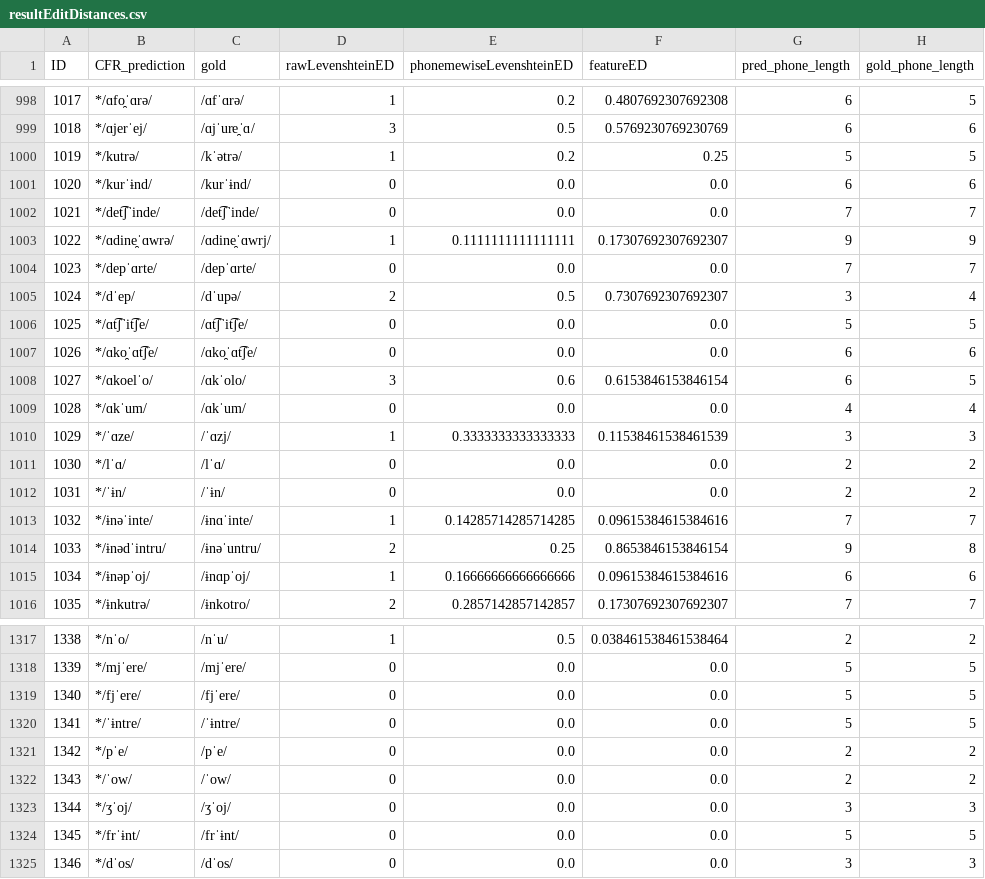
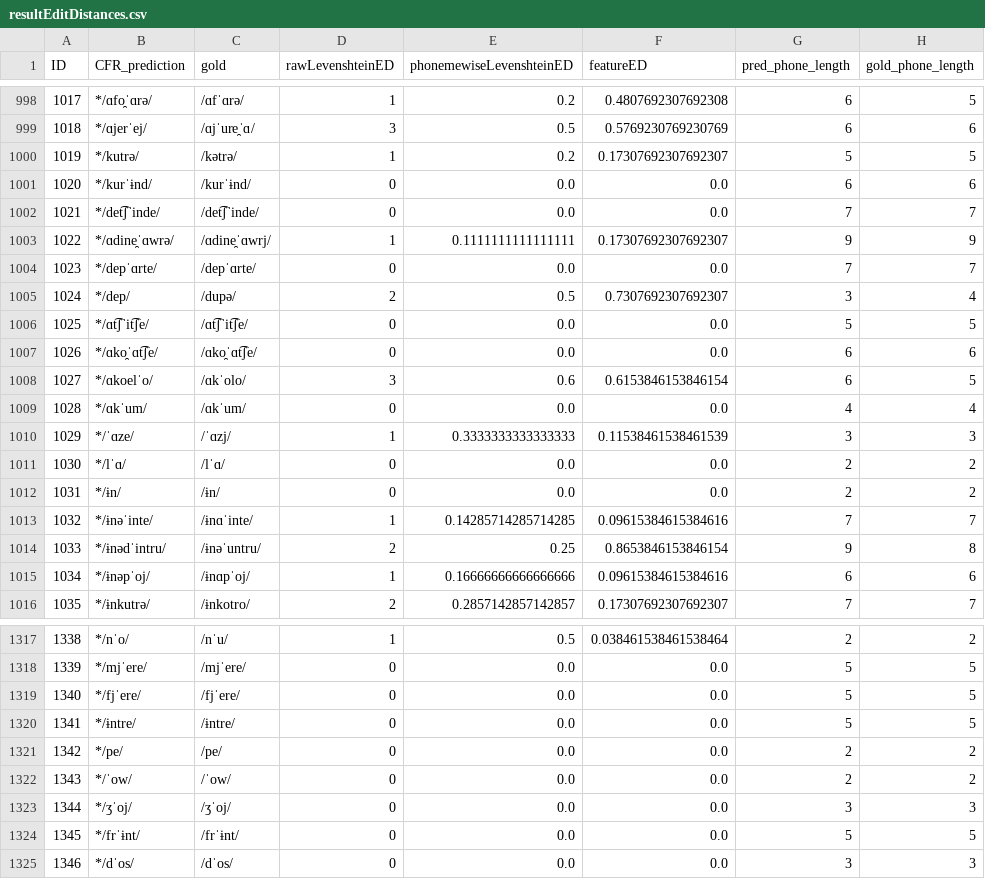
Before and after one commit to clmarr/romanian-cfr, a CSV file: CMrun/resultEditDistances.csv, drawn as a sheet; only a part is shown, gaps mark what is left out; the diff covers the shown part only.

```diff
--- a/CMrun/resultEditDistances.csv
+++ b/CMrun/resultEditDistances.csv
@@ -999,3 +999,3 @@ ID,CFR_prediction,gold,rawLevenshteinED,phonemewiseLevenshteinED,featureED,pred_
 1018,*/ɑjerˈej/,/ɑjˈure̯ˈɑ/,3,0.5,0.5769230769230769,6,6
-1019,*/kutrə/,/kˈətrə/,1,0.2,0.25,5,5
+1019,*/kutrə/,/kətrə/,1,0.2,0.17307692307692307,5,5
 1020,*/kurˈɨnd/,/kurˈɨnd/,0,0.0,0.0,6,6
@@ -1004,3 +1004,3 @@ ID,CFR_prediction,gold,rawLevenshteinED,phonemewiseLevenshteinED,featureED,pred_
 1023,*/depˈɑrte/,/depˈɑrte/,0,0.0,0.0,7,7
-1024,*/dˈep/,/dˈupə/,2,0.5,0.7307692307692307,3,4
+1024,*/dep/,/dupə/,2,0.5,0.7307692307692307,3,4
 1025,*/ɑt͡ʃˈit͡ʃe/,/ɑt͡ʃˈit͡ʃe/,0,0.0,0.0,5,5
@@ -1011,3 +1011,3 @@ ID,CFR_prediction,gold,rawLevenshteinED,phonemewiseLevenshteinED,featureED,pred_
 1030,*/lˈɑ/,/lˈɑ/,0,0.0,0.0,2,2
-1031,*/ˈɨn/,/ˈɨn/,0,0.0,0.0,2,2
+1031,*/ɨn/,/ɨn/,0,0.0,0.0,2,2
 1032,*/ɨnəˈinte/,/ɨnɑˈinte/,1,0.14285714285714285,0.09615384615384616,7,7
@@ -1319,4 +1319,4 @@ ID,CFR_prediction,gold,rawLevenshteinED,phonemewiseLevenshteinED,featureED,pred_
 1340,*/fjˈere/,/fjˈere/,0,0.0,0.0,5,5
-1341,*/ˈɨntre/,/ˈɨntre/,0,0.0,0.0,5,5
-1342,*/pˈe/,/pˈe/,0,0.0,0.0,2,2
+1341,*/ɨntre/,/ɨntre/,0,0.0,0.0,5,5
+1342,*/pe/,/pe/,0,0.0,0.0,2,2
 1343,*/ˈow/,/ˈow/,0,0.0,0.0,2,2
```
Also changed, not shown: 9 added rows and 19 edited cells elsewhere in this file, CMrun/CMrun_rulewise_output_graph.csv, CMrun/CMrun_stagewise_output_graph.csv, 20 other files.
